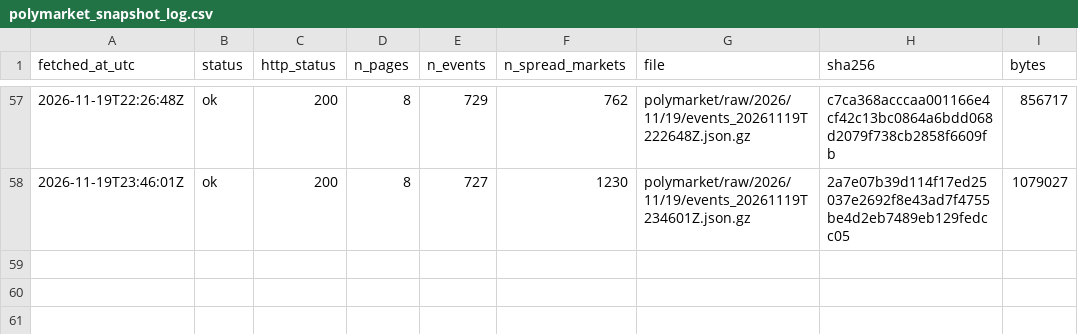
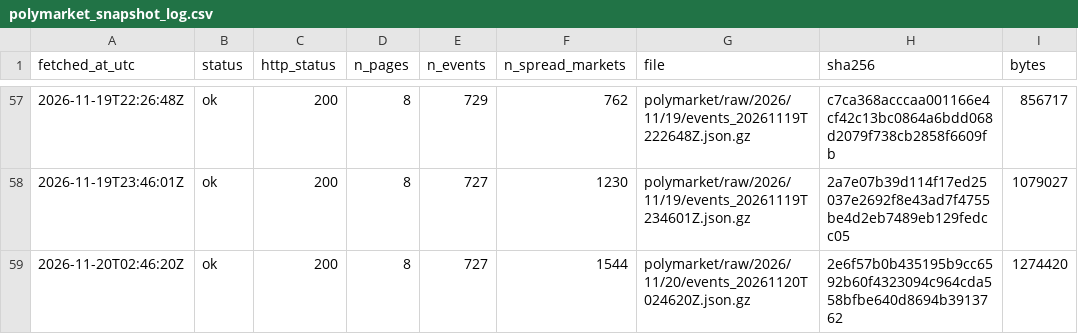
Before and after one commit to ohektner/shac-sb-index, a CSV file: data/status/polymarket_snapshot_log.csv, drawn as a sheet; only a part is shown, gaps mark what is left out.

```diff
--- a/data/status/polymarket_snapshot_log.csv
+++ b/data/status/polymarket_snapshot_log.csv
@@ -58 +58,2 @@ fetched_at_utc,status,http_status,n_pages,n_events,n_spread_markets,file,sha256,
 2026-11-19T23:46:01Z,ok,200,8,727,1230,polymarket/raw/2026/11/19/events_20261119T234601Z.json.gz,2a7e07b39d114f17ed25037e2692f8e43ad7f4755be4d2eb7489eb129fedcc05,1079027
+2026-11-20T02:46:20Z,ok,200,8,727,1544,polymarket/raw/2026/11/20/events_20261120T024620Z.json.gz,2e6f57b0b435195b9cc6592b60f4323094c964cda558bfbe640d8694b3913762,1274420
```
